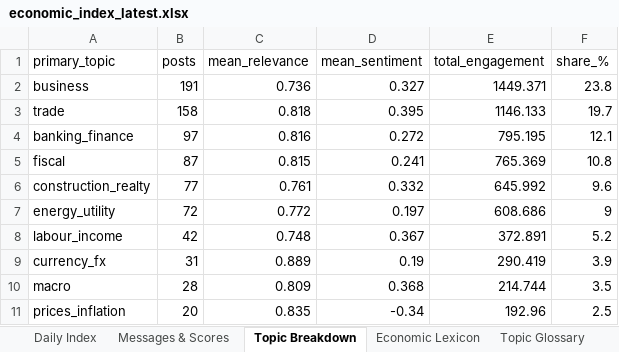
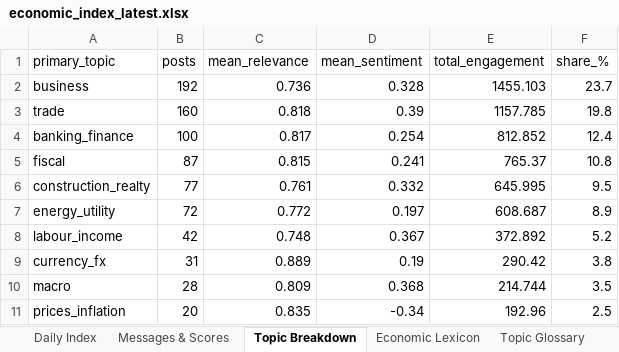
Before and after one commit to ArtikovSh/uz_economic_index, an Excel workbook: output/economic_index_latest.xlsx, sheet Topic Breakdown, drawn as a sheet; values as stored, in another font and other column widths than the file's, no borders; the diff names each change by its address in the sheet, - before the commit and + after, or states it on an @@ line.

```diff
--- a/output/economic_index_latest.xlsx (sheet Topic Breakdown)
+++ b/output/economic_index_latest.xlsx (sheet Topic Breakdown)
-B2 (posts): 191
+B2 (posts): 192
-D2 (mean_sentiment): 0.327
+D2 (mean_sentiment): 0.328
-E2 (total_engagement): 1449.371
+E2 (total_engagement): 1455.103
-F2 (share_%): 23.8
+F2 (share_%): 23.7
-B3 (posts): 158
+B3 (posts): 160
-D3 (mean_sentiment): 0.395
+D3 (mean_sentiment): 0.39
-E3 (total_engagement): 1146.133
+E3 (total_engagement): 1157.785
-F3 (share_%): 19.7
+F3 (share_%): 19.8
-B4 (posts): 97
+B4 (posts): 100
-C4 (mean_relevance): 0.816
+C4 (mean_relevance): 0.817
-D4 (mean_sentiment): 0.272
+D4 (mean_sentiment): 0.254
-E4 (total_engagement): 795.195
+E4 (total_engagement): 812.852
-F4 (share_%): 12.1
+F4 (share_%): 12.4
-E5 (total_engagement): 765.369
+E5 (total_engagement): 765.37
-E6 (total_engagement): 645.992
+E6 (total_engagement): 645.995
-F6 (share_%): 9.6
+F6 (share_%): 9.5
-E7 (total_engagement): 608.686
+E7 (total_engagement): 608.687
-F7 (share_%): 9
+F7 (share_%): 8.9
-E8 (total_engagement): 372.891
+E8 (total_engagement): 372.892
-E9 (total_engagement): 290.419
+E9 (total_engagement): 290.42
-F9 (share_%): 3.9
+F9 (share_%): 3.8
```
Also changed, not shown: sheet Messages & Scores, sheet Daily Index, 3 other files.
